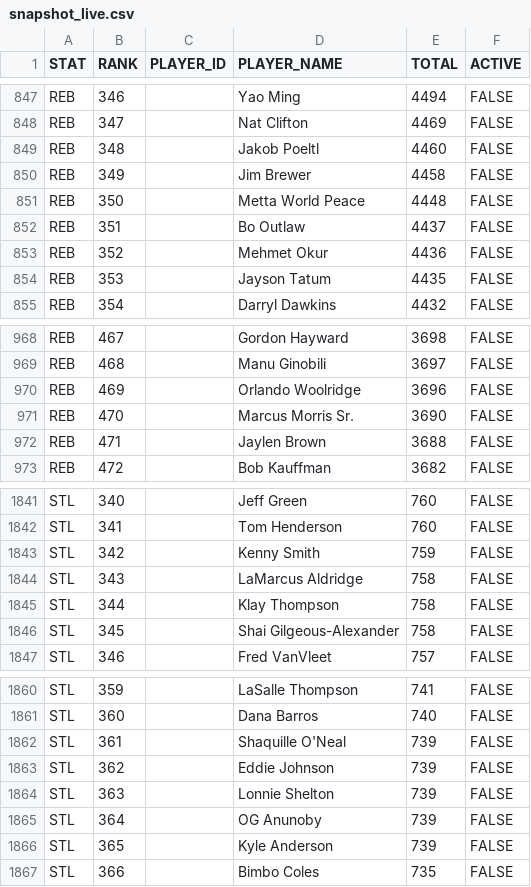
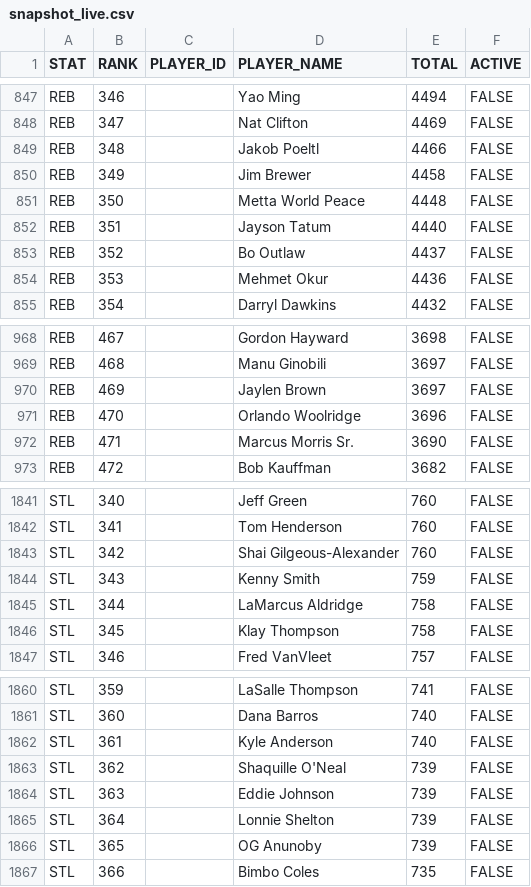
Before and after one commit to aderoa/DailyRecap, a CSV file: snapshot_live.csv, drawn as a sheet; only a part is shown, gaps mark what is left out; the diff covers the shown part only.

```diff
--- a/snapshot_live.csv
+++ b/snapshot_live.csv
@@ -848,8 +848,8 @@ REB,346,,Yao Ming,4494,FALSE
 REB,347,,Nat Clifton,4469,FALSE
-REB,348,,Jakob Poeltl,4460,FALSE
+REB,348,,Jakob Poeltl,4466,FALSE
 REB,349,,Jim Brewer,4458,FALSE
 REB,350,,Metta World Peace,4448,FALSE
-REB,351,,Bo Outlaw,4437,FALSE
-REB,352,,Mehmet Okur,4436,FALSE
-REB,353,,Jayson Tatum,4435,FALSE
+REB,351,,Jayson Tatum,4440,FALSE
+REB,352,,Bo Outlaw,4437,FALSE
+REB,353,,Mehmet Okur,4436,FALSE
 REB,354,,Darryl Dawkins,4432,FALSE
@@ -969,5 +969,5 @@ REB,467,,Gordon Hayward,3698,FALSE
 REB,468,,Manu Ginobili,3697,FALSE
-REB,469,,Orlando Woolridge,3696,FALSE
-REB,470,,Marcus Morris Sr.,3690,FALSE
-REB,471,,Jaylen Brown,3688,FALSE
+REB,469,,Jaylen Brown,3697,FALSE
+REB,470,,Orlando Woolridge,3696,FALSE
+REB,471,,Marcus Morris Sr.,3690,FALSE
 REB,472,,Bob Kauffman,3682,FALSE
@@ -1842,6 +1842,6 @@ STL,340,,Jeff Green,760,FALSE
 STL,341,,Tom Henderson,760,FALSE
-STL,342,,Kenny Smith,759,FALSE
-STL,343,,LaMarcus Aldridge,758,FALSE
-STL,344,,Klay Thompson,758,FALSE
-STL,345,,Shai Gilgeous-Alexander,758,FALSE
+STL,342,,Shai Gilgeous-Alexander,760,FALSE
+STL,343,,Kenny Smith,759,FALSE
+STL,344,,LaMarcus Aldridge,758,FALSE
+STL,345,,Klay Thompson,758,FALSE
 STL,346,,Fred VanVleet,757,FALSE
@@ -1861,7 +1861,7 @@ STL,359,,LaSalle Thompson,741,FALSE
 STL,360,,Dana Barros,740,FALSE
-STL,361,,Shaquille O'Neal,739,FALSE
-STL,362,,Eddie Johnson,739,FALSE
-STL,363,,Lonnie Shelton,739,FALSE
-STL,364,,OG Anunoby,739,FALSE
-STL,365,,Kyle Anderson,739,FALSE
+STL,361,,Kyle Anderson,740,FALSE
+STL,362,,Shaquille O'Neal,739,FALSE
+STL,363,,Eddie Johnson,739,FALSE
+STL,364,,Lonnie Shelton,739,FALSE
+STL,365,,OG Anunoby,739,FALSE
 STL,366,,Bimbo Coles,735,FALSE
```
Also changed, not shown: 167 edited cells elsewhere in this file, 3 other files.
